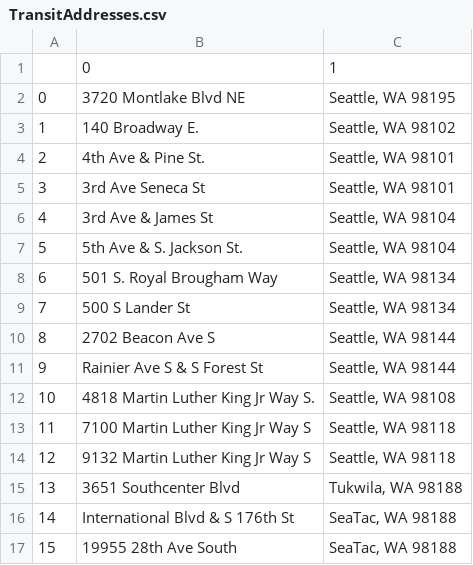
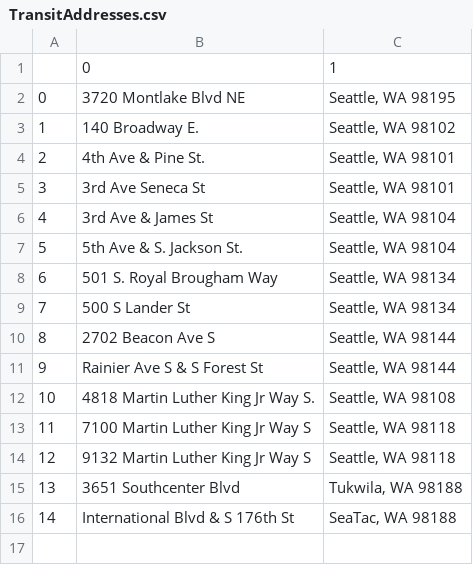
Before and after one commit to dtunnicliffe/house-price-regression-project, a CSV file: TransitAddresses.csv, drawn as a sheet.

```diff
--- a/TransitAddresses.csv
+++ b/TransitAddresses.csv
@@ -16,2 +16 @@
 14,International Blvd & S 176th St,"SeaTac, WA 98188"
-15,19955 28th Ave South,"SeaTac, WA 98188"
```
Also changed, not shown: 17 other files.
